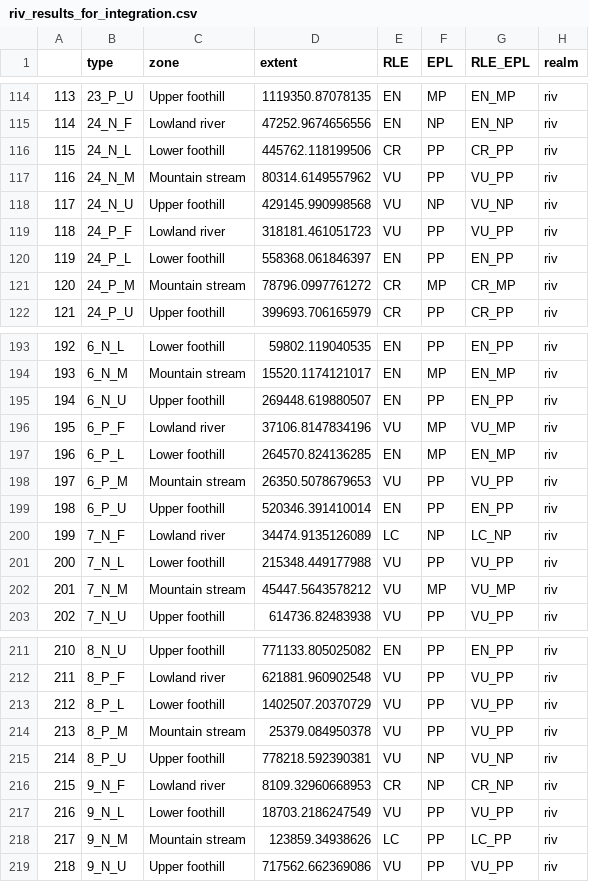
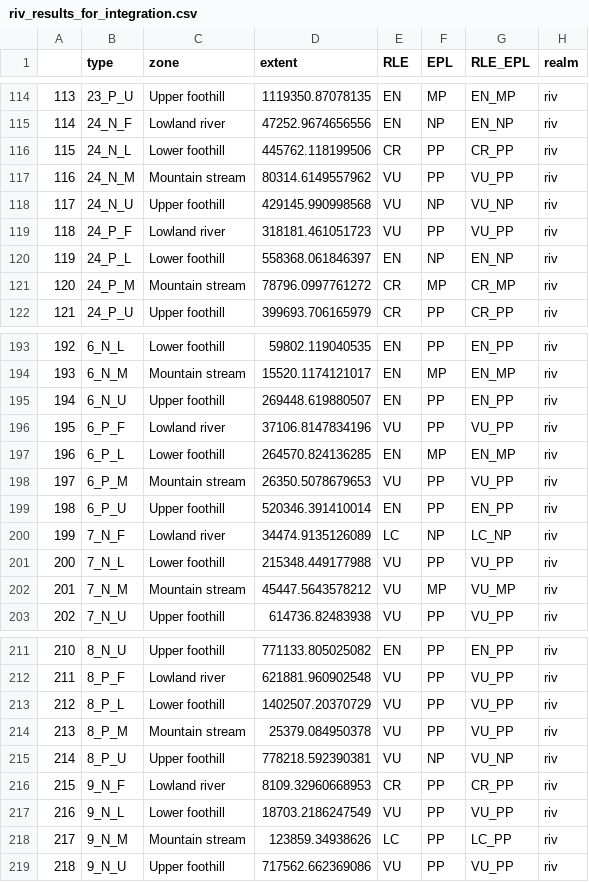
Before and after one commit to askowno/RLE_riv, a CSV file: outputs/riv_results_for_integration.csv, drawn as a sheet; only a part is shown, gaps mark what is left out; the diff covers the shown part only.

```diff
--- a/outputs/riv_results_for_integration.csv
+++ b/outputs/riv_results_for_integration.csv
@@ -119,3 +119,3 @@
 "118","24_P_F","Lowland river",318181.461051723,"VU","PP","VU_PP","riv"
-"119","24_P_L","Lower foothill",558368.061846397,"EN","PP","EN_PP","riv"
+"119","24_P_L","Lower foothill",558368.061846397,"EN","NP","EN_NP","riv"
 "120","24_P_M","Mountain stream",78796.0997761272,"CR","MP","CR_MP","riv"
@@ -195,3 +195,3 @@
 "194","6_N_U","Upper foothill",269448.619880507,"EN","PP","EN_PP","riv"
-"195","6_P_F","Lowland river",37106.8147834196,"VU","MP","VU_MP","riv"
+"195","6_P_F","Lowland river",37106.8147834196,"VU","PP","VU_PP","riv"
 "196","6_P_L","Lower foothill",264570.824136285,"EN","MP","EN_MP","riv"
@@ -215,3 +215,3 @@
 "214","8_P_U","Upper foothill",778218.592390381,"VU","NP","VU_NP","riv"
-"215","9_N_F","Lowland river",8109.32960668953,"CR","NP","CR_NP","riv"
+"215","9_N_F","Lowland river",8109.32960668953,"CR","PP","CR_PP","riv"
 "216","9_N_L","Lower foothill",18703.2186247549,"VU","PP","VU_PP","riv"
```
Also changed, not shown: 28 edited cells elsewhere in this file, outputs/riv_results_sa_for_integration.csv, outputs/riv_results_type.csv, 3 other files.
